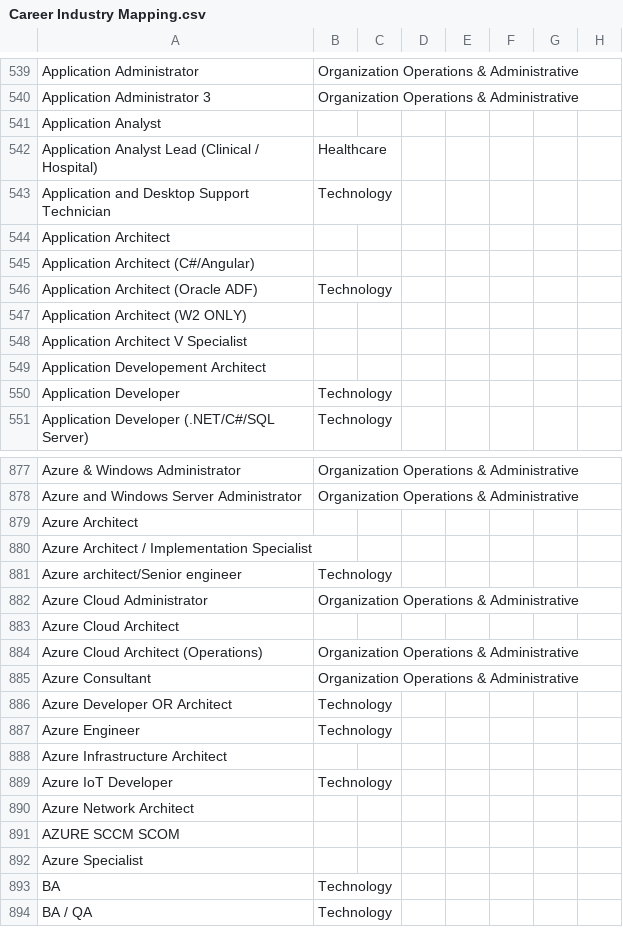
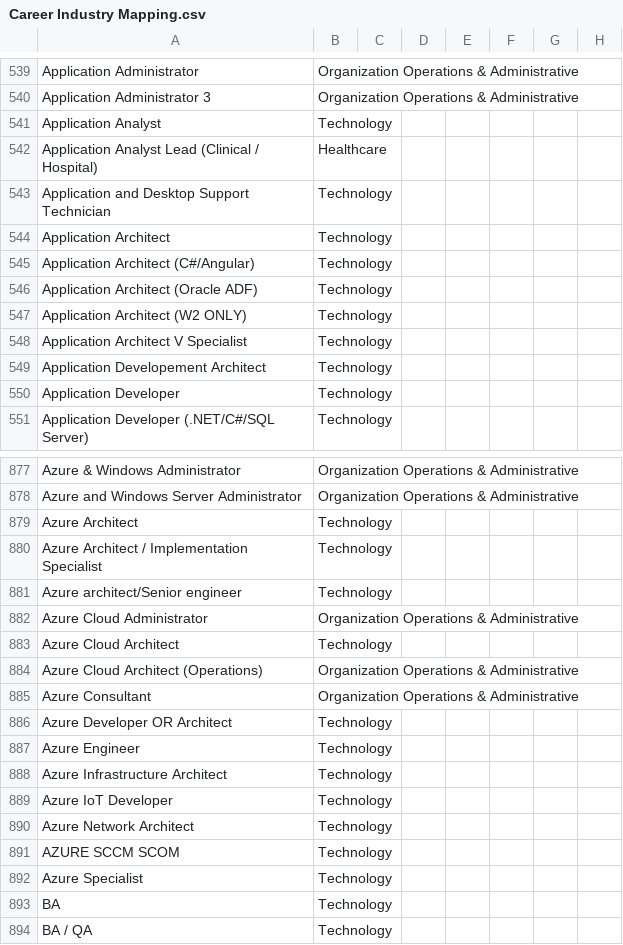
Before and after one commit to Sharon955/ETLProject, a CSV file: Resources/Career Industry Mapping.csv, drawn as a sheet; only a part is shown, gaps mark what is left out; the diff covers the shown part only.

```diff
--- a/Resources/Career Industry Mapping.csv
+++ b/Resources/Career Industry Mapping.csv
@@ -540,11 +540,11 @@ Application Administrator,Organization Operations & Administrative,,,,,,
 Application Administrator 3,Organization Operations & Administrative,,,,,,
-Application Analyst,,,,,,,
+Application Analyst,Technology,,,,,,
 Application Analyst Lead (Clinical / Hospital),Healthcare,,,,,,
 Application and Desktop Support Technician,Technology,,,,,,
-Application Architect,,,,,,,
-Application Architect (C#/Angular),,,,,,,
+Application Architect,Technology,,,,,,
+Application Architect (C#/Angular),Technology,,,,,,
 Application Architect (Oracle ADF),Technology,,,,,,
-Application Architect (W2 ONLY),,,,,,,
-Application Architect V Specialist,,,,,,,
-Application Developement Architect,,,,,,,
+Application Architect (W2 ONLY),Technology,,,,,,
+Application Architect V Specialist,Technology,,,,,,
+Application Developement Architect,Technology,,,,,,
 Application Developer,Technology,,,,,,
@@ -878,7 +878,7 @@ Azure & Windows Administrator,Organization Operations & Administrative,,,,,,
 Azure and Windows Server Administrator,Organization Operations & Administrative,,,,,,
-Azure Architect,,,,,,,
-Azure Architect / Implementation Specialist,,,,,,,
+Azure Architect,Technology,,,,,,
+Azure Architect / Implementation Specialist,Technology,,,,,,
 Azure architect/Senior engineer,Technology,,,,,,
 Azure Cloud Administrator,Organization Operations & Administrative,,,,,,
-Azure Cloud Architect,,,,,,,
+Azure Cloud Architect,Technology,,,,,,
 Azure Cloud Architect (Operations),Organization Operations & Administrative,,,,,,
@@ -887,7 +887,7 @@ Azure Developer OR Architect,Technology,,,,,,
 Azure Engineer,Technology,,,,,,
-Azure Infrastructure Architect,,,,,,,
+Azure Infrastructure Architect,Technology,,,,,,
 Azure IoT Developer,Technology,,,,,,
-Azure Network Architect,,,,,,,
-AZURE SCCM SCOM,,,,,,,
-Azure Specialist,,,,,,,
+Azure Network Architect,Technology,,,,,,
+AZURE SCCM SCOM,Technology,,,,,,
+Azure Specialist,Technology,,,,,,
 BA,Technology,,,,,,
```
Also changed, not shown: 171 edited cells elsewhere in this file, 5 other files.
